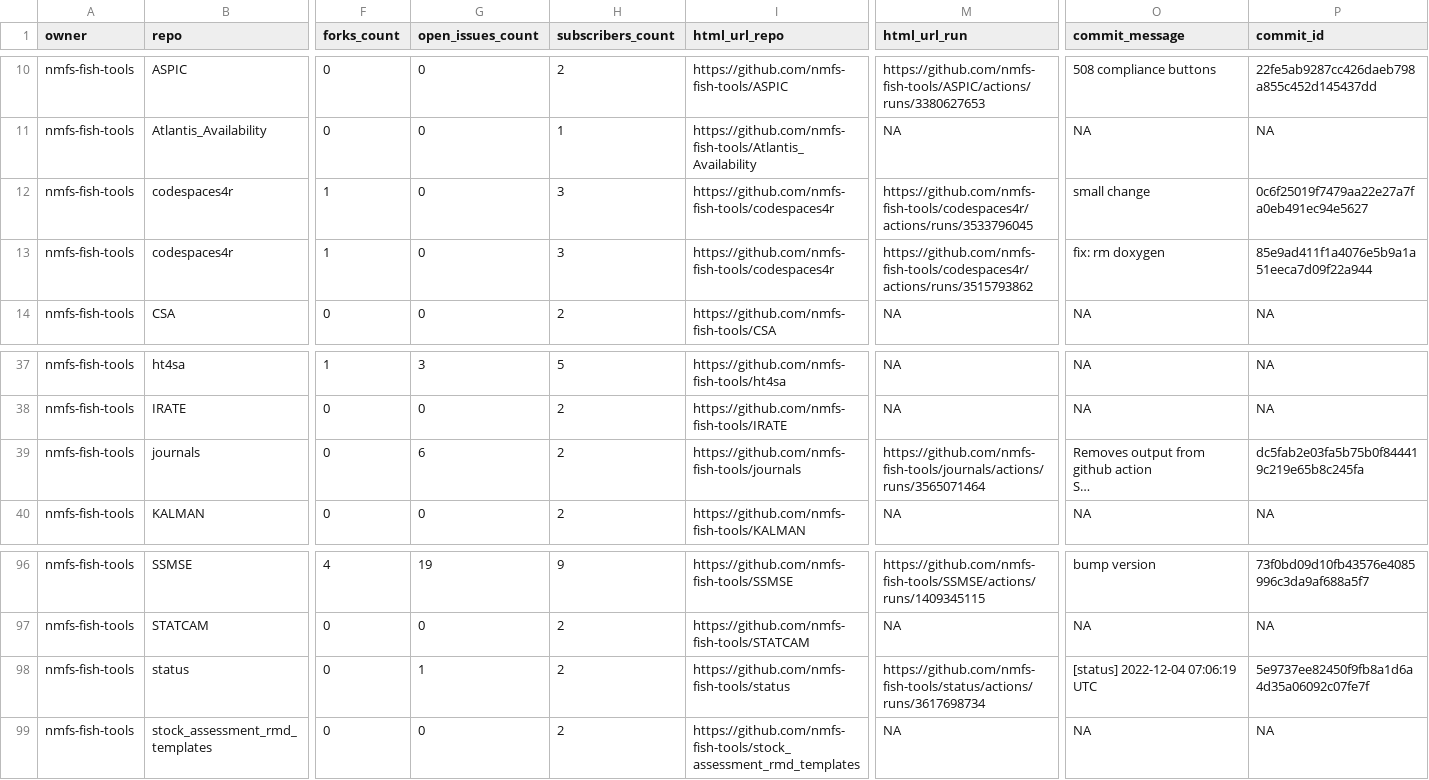
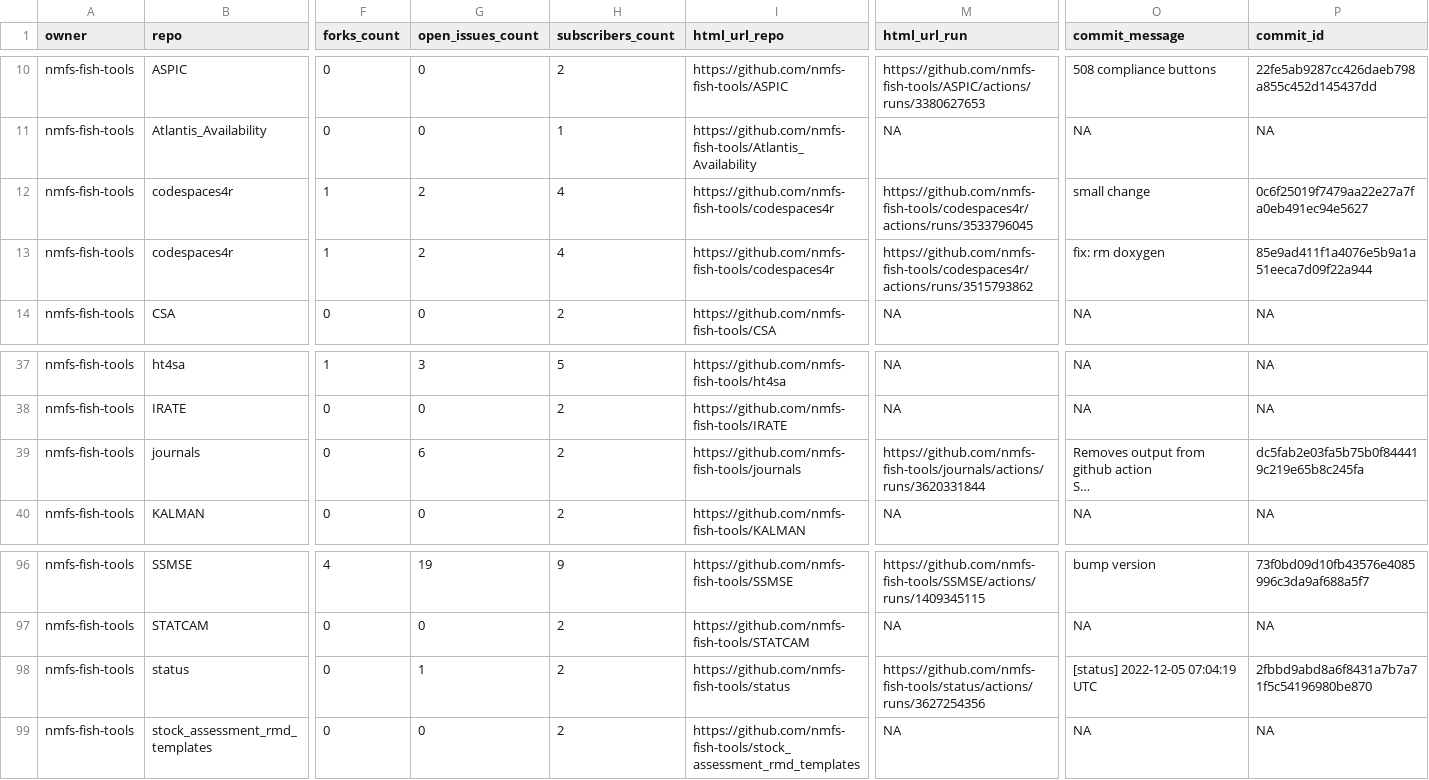
Before and after one commit to nmfs-ost/FIT-status, a CSV file: repos.csv, drawn as a sheet; only a part is shown, gaps mark what is left out; long unchanged cells end in …; the diff names each change by its address in the sheet, - before the commit and + after, or states it on an @@ line.

```diff
--- a/repos.csv
+++ b/repos.csv
-G12:G13 (open_issues_count): 0
+G12:G13 (open_issues_count): 2
-H12:H13 (subscribers_count): 3
+H12:H13 (subscribers_count): 4
-M39 (html_url_run): https://github.com/nmfs-fish-tools/journals/actions/runs/3565071464
+M39 (html_url_run): https://github.com/nmfs-fish-tools/journals/actions/runs/3620331844
-M98 (html_url_run): https://github.com/nmfs-fish-tools/status/actions/runs/3617698734
+M98 (html_url_run): https://github.com/nmfs-fish-tools/status/actions/runs/3627254356
-O98 (commit_message): [status] 2022-12-04 07:06:19 UTC
+O98 (commit_message): [status] 2022-12-05 07:04:19 UTC
-P98 (commit_id): 5e9737ee82450f9fb8a1d6a4d35a06092c07fe7f
+P98 (commit_id): 2fbbd9abd8a6f8431a7b7a71f5c54196980be870
```
Also changed, not shown: 1 other file.
